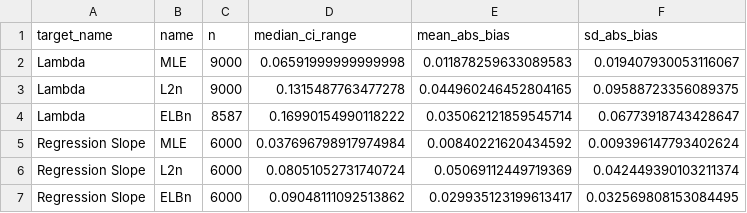
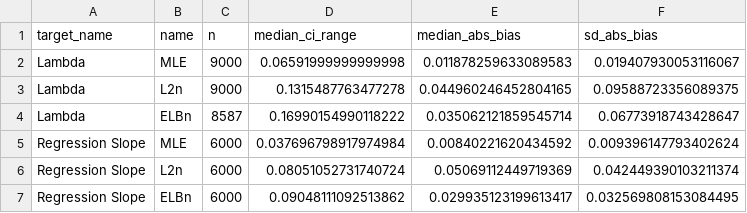
Before and after one commit to jimjunker1/detecting-spectra-differences, a CSV file: tables/bias_table.csv, drawn as a sheet.

```diff
--- a/tables/bias_table.csv
+++ b/tables/bias_table.csv
@@ -1,2 +1,2 @@
-target_name,name,n,median_ci_range,mean_abs_bias,sd_abs_bias
+target_name,name,n,median_ci_range,median_abs_bias,sd_abs_bias
 Lambda,MLE,9000,0.06591999999999998,0.011878259633089583,0.019407930053116067
```
Also changed, not shown: 3 other files.
